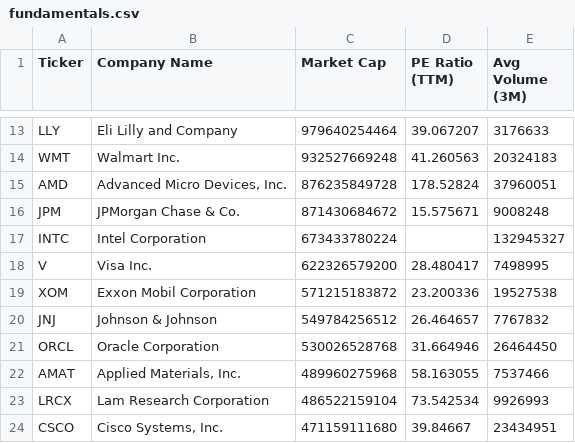
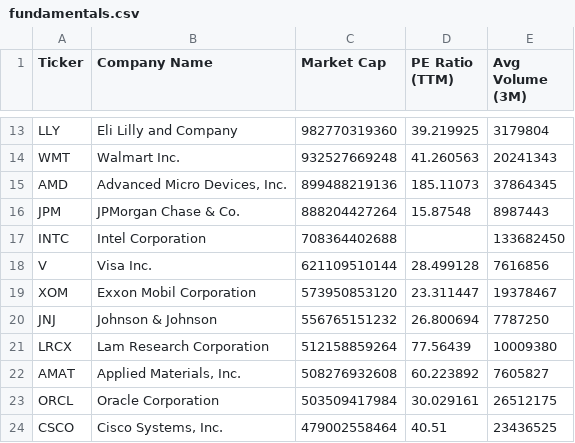
Before and after one commit to NK-Mikey/Stock-Market-Dashboard, a CSV file: data/fundamentals.csv, drawn as a sheet; only a part is shown, gaps mark what is left out; removed rows and columns are numbered as before the commit, all else as after; the diff covers the shown part only; the diff names each change by its address in the sheet, - before the commit and + after, or states it on an @@ line.

```diff
--- a/data/fundamentals.csv
+++ b/data/fundamentals.csv
-C13 (Market Cap): 979640254464
+C13 (Market Cap): 982770319360
-D13 (PE Ratio (TTM)): 39.067207
+D13 (PE Ratio (TTM)): 39.219925
-E13 (Avg Volume (3M)): 3176633
+E13 (Avg Volume (3M)): 3179804
-E14 (Avg Volume (3M)): 20324183
+E14 (Avg Volume (3M)): 20241343
-C15 (Market Cap): 876235849728
+C15 (Market Cap): 899488219136
-D15 (PE Ratio (TTM)): 178.52824
+D15 (PE Ratio (TTM)): 185.11073
-E15 (Avg Volume (3M)): 37960051
+E15 (Avg Volume (3M)): 37864345
-C16 (Market Cap): 871430684672
+C16 (Market Cap): 888204427264
-D16 (PE Ratio (TTM)): 15.575671
+D16 (PE Ratio (TTM)): 15.87548
-E16 (Avg Volume (3M)): 9008248
+E16 (Avg Volume (3M)): 8987443
-C17 (Market Cap): 673433780224
+C17 (Market Cap): 708364402688
-E17 (Avg Volume (3M)): 132945327
+E17 (Avg Volume (3M)): 133682450
-C18 (Market Cap): 622326579200
+C18 (Market Cap): 621109510144
-D18 (PE Ratio (TTM)): 28.480417
+D18 (PE Ratio (TTM)): 28.499128
-E18 (Avg Volume (3M)): 7498995
+E18 (Avg Volume (3M)): 7616856
-C19 (Market Cap): 571215183872
+C19 (Market Cap): 573950853120
-D19 (PE Ratio (TTM)): 23.200336
+D19 (PE Ratio (TTM)): 23.311447
-E19 (Avg Volume (3M)): 19527538
+E19 (Avg Volume (3M)): 19378467
-C20 (Market Cap): 549784256512
+C20 (Market Cap): 556765151232
-D20 (PE Ratio (TTM)): 26.464657
+D20 (PE Ratio (TTM)): 26.800694
-E20 (Avg Volume (3M)): 7767832
+E20 (Avg Volume (3M)): 7787250
-row 21: ORCL | Oracle Corporation | 530026528768 | 31.664946 | 26464450
-row 22: AMAT | Applied Materials, Inc. | 489960275968 | 58.163055 | 7537466
-C21 (Market Cap): 486522159104
+C21 (Market Cap): 512158859264
-D21 (PE Ratio (TTM)): 73.542534
+D21 (PE Ratio (TTM)): 77.56439
-E21 (Avg Volume (3M)): 9926993
+E21 (Avg Volume (3M)): 10009380
+row 22: AMAT | Applied Materials, Inc. | 508276932608 | 60.223892 | 7605827
+row 23: ORCL | Oracle Corporation | 503509417984 | 30.029161 | 26512175
-C24 (Market Cap): 471159111680
+C24 (Market Cap): 479002558464
-D24 (PE Ratio (TTM)): 39.84667
+D24 (PE Ratio (TTM)): 40.51
-E24 (Avg Volume (3M)): 23434951
+E24 (Avg Volume (3M)): 23436525
```
Also changed, not shown: 1 added row, 1 removed row and 36 edited cells elsewhere in this file, data/dim_stock.csv, 1 other file.
